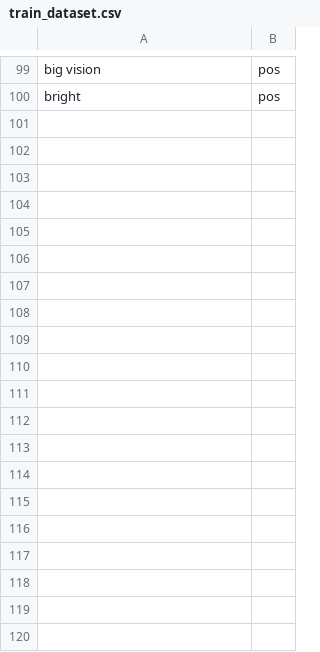
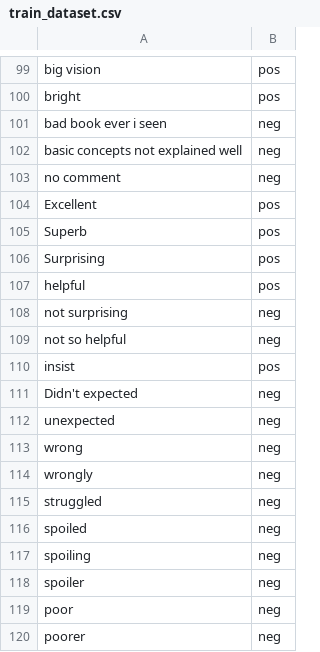
Before and after one commit to Mangesh242/LibraryAssistant, a CSV file: train_dataset.csv, drawn as a sheet; only a part is shown, gaps mark what is left out; the diff covers the shown part only; the diff names each change by its address in the sheet, - before the commit and + after, or states it on an @@ line.

```diff
--- a/train_dataset.csv
+++ b/train_dataset.csv
+row 101: bad book ever i seen | neg
+row 102: basic concepts not explained well | neg
+row 103: no comment | neg
+row 104: Excellent | pos
+row 105: Superb | pos
+row 106: Surprising | pos
+row 107: helpful | pos
+row 108: not surprising | neg
+row 109: not so helpful | neg
+row 110: insist | pos
+row 111: Didn't expected | neg
+row 112: unexpected | neg
+row 113: wrong | neg
+row 114: wrongly | neg
+row 115: struggled | neg
+row 116: spoiled | neg
+row 117: spoiling | neg
+row 118: spoiler | neg
+row 119: poor | neg
+row 120: poorer | neg
```
Also changed, not shown: 30 added rows elsewhere in this file, 20 other files.
